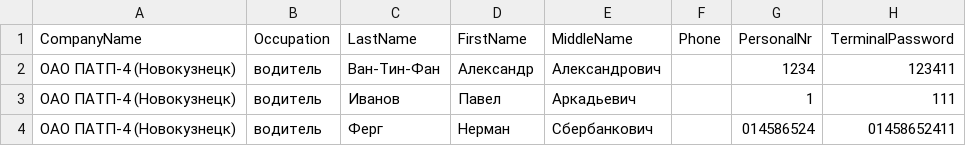
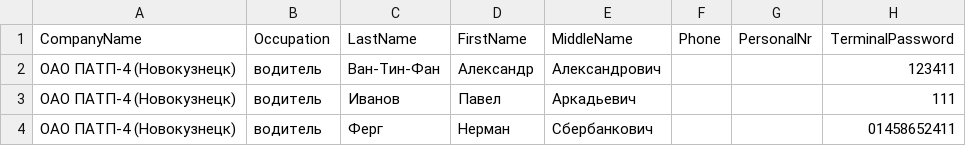
Before and after one commit to AlexBalykin/Scripts, a CSV file: __tests__/__fixtures__/addDriver after.csv, drawn as a sheet.

```diff
--- a/__tests__/__fixtures__/addDriver after.csv
+++ b/__tests__/__fixtures__/addDriver after.csv
@@ -1,4 +1,4 @@
 CompanyName,Occupation,LastName,FirstName,MiddleName,Phone,PersonalNr,TerminalPassword
-ОАО ПАТП-4 (Новокузнецк),водитель,Ван-Тин-Фан,Александр,Александрович,,1234,123411
-ОАО ПАТП-4 (Новокузнецк),водитель,Иванов,Павел,Аркадьевич,,1,111
-ОАО ПАТП-4 (Новокузнецк),водитель,Ферг,Нерман,Сбербанкович,,014586524,01458652411
+ОАО ПАТП-4 (Новокузнецк),водитель,Ван-Тин-Фан,Александр,Александрович,,,123411
+ОАО ПАТП-4 (Новокузнецк),водитель,Иванов,Павел,Аркадьевич,,,111
+ОАО ПАТП-4 (Новокузнецк),водитель,Ферг,Нерман,Сбербанкович,,,01458652411
```
Also changed, not shown: 6 other files.
